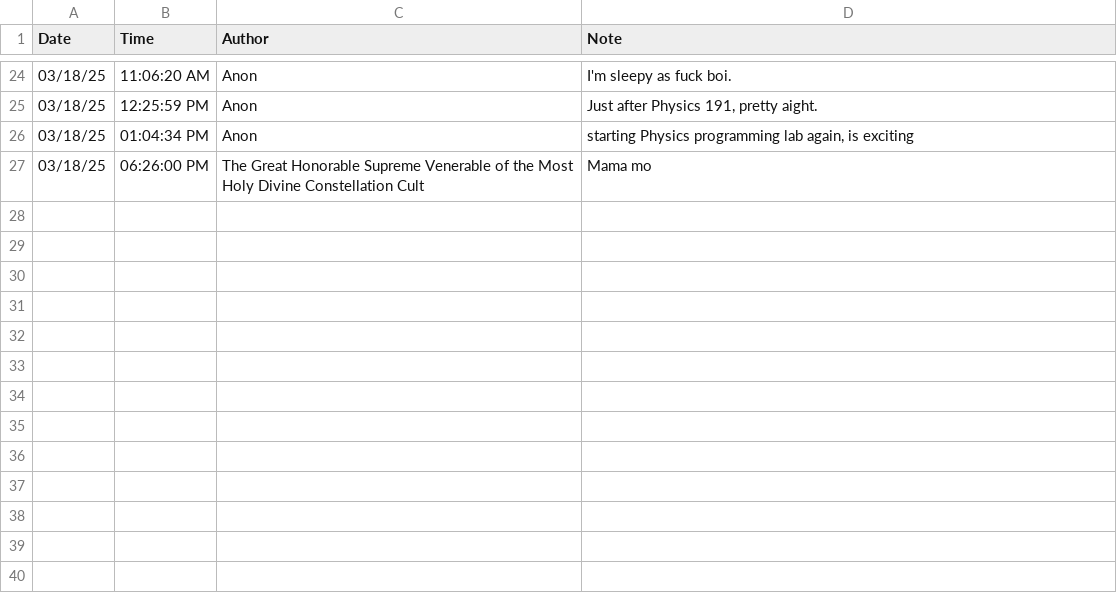
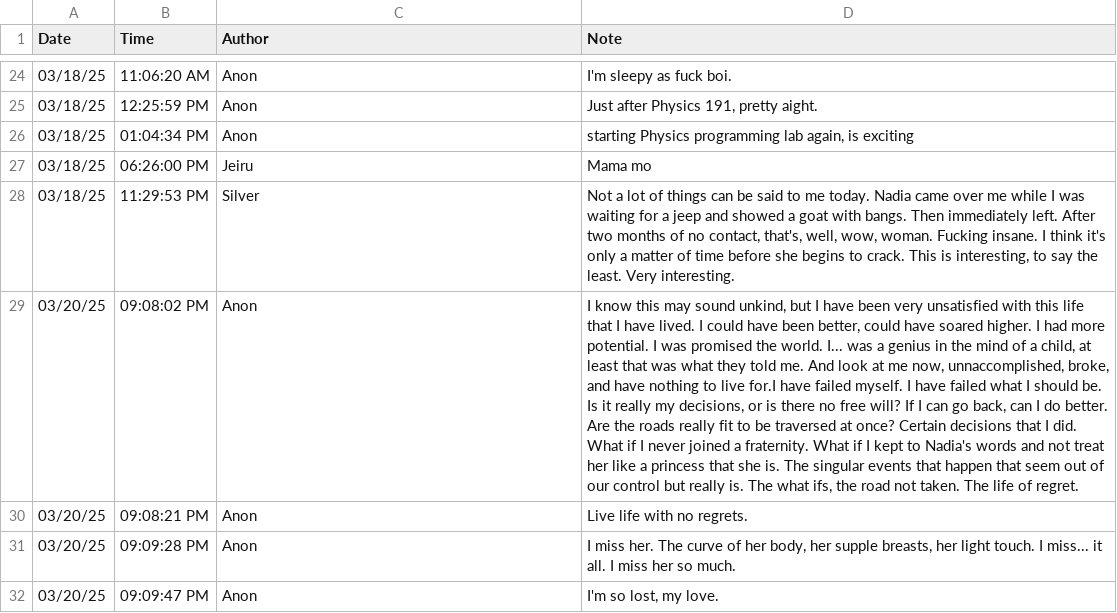
Before and after one commit to silvernuke911/Tambay-Tracker, a CSV file: TambayTracker2.0/notes/note.csv, drawn as a sheet; only a part is shown, gaps mark what is left out; the diff names each change by its address in the sheet, - before the commit and + after, or states it on an @@ line.

```diff
--- a/TambayTracker2.0/notes/note.csv
+++ b/TambayTracker2.0/notes/note.csv
-C27 (Author): The Great Honorable Supreme Venerable of the Most Holy Divine Constellation Cult
+C27 (Author): Jeiru
+row 28: 03/18/25 | 11:29:53 PM | Silver | Not a lot of things can be said to me today. Nadia came over me while I was waiting for a jeep and showed a goat with bangs. Then immediately left. After two months of no contact, that's, well, wow, woman. Fucking insane. I think it's only a matter of time before she begins to crack. This is interesting, to say the least. Very interesting.
+row 29: 03/20/25 | 09:08:02 PM | Anon | I know this may sound unkind, but I have been very unsatisfied with this life that I have lived. I could have been better, could have soared higher. I had more potential. I was promised the world. I... was a genius in the mind of a child, at least that was what they told me. And look at me now, unnaccomplished, broke, and have nothing to live for.I have failed myself. I have failed what I should be. Is it really my decisions, or is there no free will? If I can go back, can I do better. Are the roads really fit to be traversed at once? Certain decisions that I did. What if I never joined a fraternity. What if I kept to Nadia's words and not treat her like a princess that she is. The singular events that happen that seem out of our control but really is. The what ifs, the road not taken. The life of regret.
+row 30: 03/20/25 | 09:08:21 PM | Anon | Live life with no regrets.
+row 31: 03/20/25 | 09:09:28 PM | Anon | I miss her. The curve of her body, her supple breasts, her light touch. I miss... it all. I miss her so much.
+row 32: 03/20/25 | 09:09:47 PM | Anon | I'm so lost, my love.
```
Also changed, not shown: TambayTracker2.0/data/date_list.csv, TambayTracker2.0/data/raw_data.csv, 5 other files.
